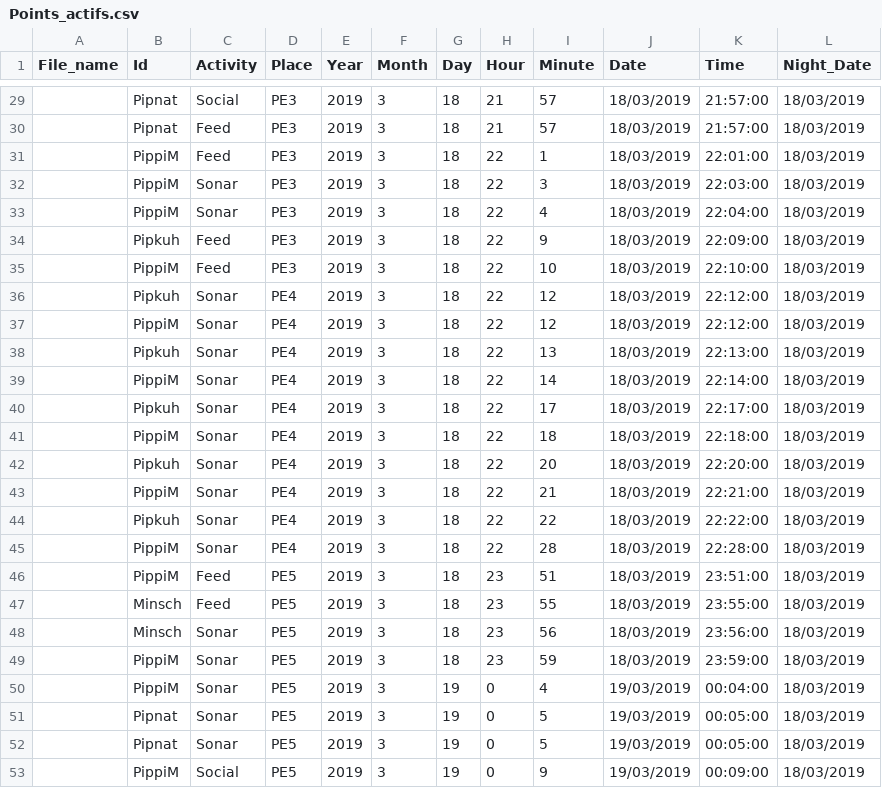
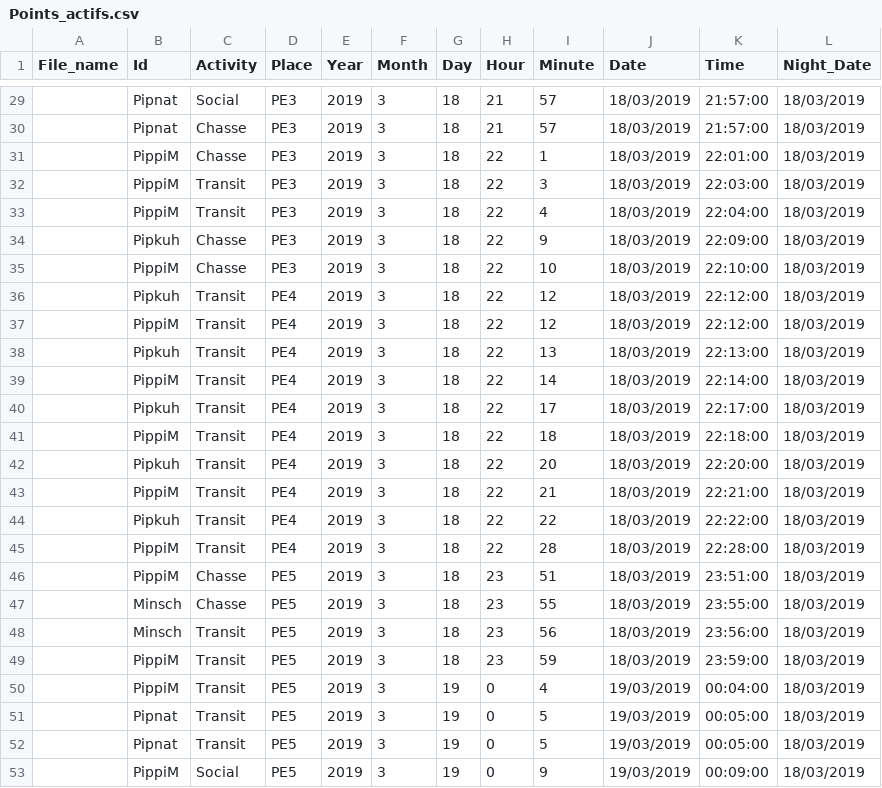
Before and after one commit to a-langlais/bat_activity, a CSV file: data/Points_actifs.csv, drawn as a sheet; only a part is shown, gaps mark what is left out; the diff covers the shown part only.

```diff
--- a/data/Points_actifs.csv
+++ b/data/Points_actifs.csv
@@ -29,25 +29,25 @@ File_name;Id;Activity;Place;Year;Month;Day;Hour;Minute;Date;Time;Night_Date
 ;Pipnat;Social;PE3;2019;3;18;21;57;18/03/2019;21:57:00;18/03/2019
-;Pipnat;Feed;PE3;2019;3;18;21;57;18/03/2019;21:57:00;18/03/2019
-;PippiM;Feed;PE3;2019;3;18;22;1;18/03/2019;22:01:00;18/03/2019
-;PippiM;Sonar;PE3;2019;3;18;22;3;18/03/2019;22:03:00;18/03/2019
-;PippiM;Sonar;PE3;2019;3;18;22;4;18/03/2019;22:04:00;18/03/2019
-;Pipkuh;Feed;PE3;2019;3;18;22;9;18/03/2019;22:09:00;18/03/2019
-;PippiM;Feed;PE3;2019;3;18;22;10;18/03/2019;22:10:00;18/03/2019
-;Pipkuh;Sonar;PE4;2019;3;18;22;12;18/03/2019;22:12:00;18/03/2019
-;PippiM;Sonar;PE4;2019;3;18;22;12;18/03/2019;22:12:00;18/03/2019
-;Pipkuh;Sonar;PE4;2019;3;18;22;13;18/03/2019;22:13:00;18/03/2019
-;PippiM;Sonar;PE4;2019;3;18;22;14;18/03/2019;22:14:00;18/03/2019
-;Pipkuh;Sonar;PE4;2019;3;18;22;17;18/03/2019;22:17:00;18/03/2019
-;PippiM;Sonar;PE4;2019;3;18;22;18;18/03/2019;22:18:00;18/03/2019
-;Pipkuh;Sonar;PE4;2019;3;18;22;20;18/03/2019;22:20:00;18/03/2019
-;PippiM;Sonar;PE4;2019;3;18;22;21;18/03/2019;22:21:00;18/03/2019
-;Pipkuh;Sonar;PE4;2019;3;18;22;22;18/03/2019;22:22:00;18/03/2019
-;PippiM;Sonar;PE4;2019;3;18;22;28;18/03/2019;22:28:00;18/03/2019
-;PippiM;Feed;PE5;2019;3;18;23;51;18/03/2019;23:51:00;18/03/2019
-;Minsch;Feed;PE5;2019;3;18;23;55;18/03/2019;23:55:00;18/03/2019
-;Minsch;Sonar;PE5;2019;3;18;23;56;18/03/2019;23:56:00;18/03/2019
-;PippiM;Sonar;PE5;2019;3;18;23;59;18/03/2019;23:59:00;18/03/2019
-;PippiM;Sonar;PE5;2019;3;19;0;4;19/03/2019;00:04:00;18/03/2019
-;Pipnat;Sonar;PE5;2019;3;19;0;5;19/03/2019;00:05:00;18/03/2019
-;Pipnat;Sonar;PE5;2019;3;19;0;5;19/03/2019;00:05:00;18/03/2019
+;Pipnat;Chasse;PE3;2019;3;18;21;57;18/03/2019;21:57:00;18/03/2019
+;PippiM;Chasse;PE3;2019;3;18;22;1;18/03/2019;22:01:00;18/03/2019
+;PippiM;Transit;PE3;2019;3;18;22;3;18/03/2019;22:03:00;18/03/2019
+;PippiM;Transit;PE3;2019;3;18;22;4;18/03/2019;22:04:00;18/03/2019
+;Pipkuh;Chasse;PE3;2019;3;18;22;9;18/03/2019;22:09:00;18/03/2019
+;PippiM;Chasse;PE3;2019;3;18;22;10;18/03/2019;22:10:00;18/03/2019
+;Pipkuh;Transit;PE4;2019;3;18;22;12;18/03/2019;22:12:00;18/03/2019
+;PippiM;Transit;PE4;2019;3;18;22;12;18/03/2019;22:12:00;18/03/2019
+;Pipkuh;Transit;PE4;2019;3;18;22;13;18/03/2019;22:13:00;18/03/2019
+;PippiM;Transit;PE4;2019;3;18;22;14;18/03/2019;22:14:00;18/03/2019
+;Pipkuh;Transit;PE4;2019;3;18;22;17;18/03/2019;22:17:00;18/03/2019
+;PippiM;Transit;PE4;2019;3;18;22;18;18/03/2019;22:18:00;18/03/2019
+;Pipkuh;Transit;PE4;2019;3;18;22;20;18/03/2019;22:20:00;18/03/2019
+;PippiM;Transit;PE4;2019;3;18;22;21;18/03/2019;22:21:00;18/03/2019
+;Pipkuh;Transit;PE4;2019;3;18;22;22;18/03/2019;22:22:00;18/03/2019
+;PippiM;Transit;PE4;2019;3;18;22;28;18/03/2019;22:28:00;18/03/2019
+;PippiM;Chasse;PE5;2019;3;18;23;51;18/03/2019;23:51:00;18/03/2019
+;Minsch;Chasse;PE5;2019;3;18;23;55;18/03/2019;23:55:00;18/03/2019
+;Minsch;Transit;PE5;2019;3;18;23;56;18/03/2019;23:56:00;18/03/2019
+;PippiM;Transit;PE5;2019;3;18;23;59;18/03/2019;23:59:00;18/03/2019
+;PippiM;Transit;PE5;2019;3;19;0;4;19/03/2019;00:04:00;18/03/2019
+;Pipnat;Transit;PE5;2019;3;19;0;5;19/03/2019;00:05:00;18/03/2019
+;Pipnat;Transit;PE5;2019;3;19;0;5;19/03/2019;00:05:00;18/03/2019
 ;PippiM;Social;PE5;2019;3;19;0;9;19/03/2019;00:09:00;18/03/2019
```
Also changed, not shown: 24 edited cells elsewhere in this file, 4 other files.
